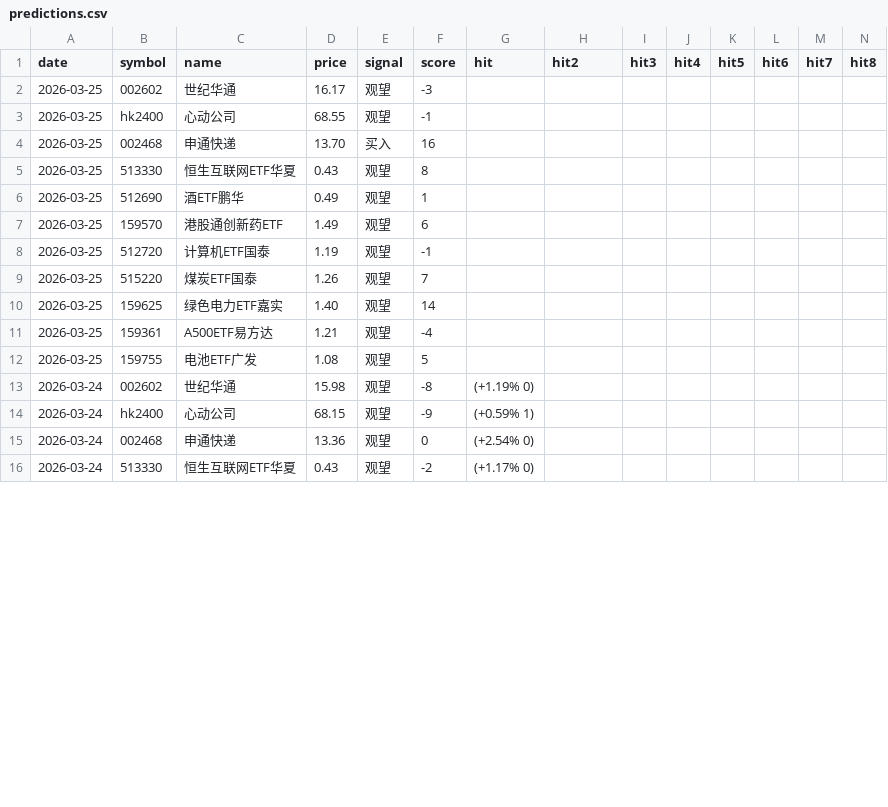
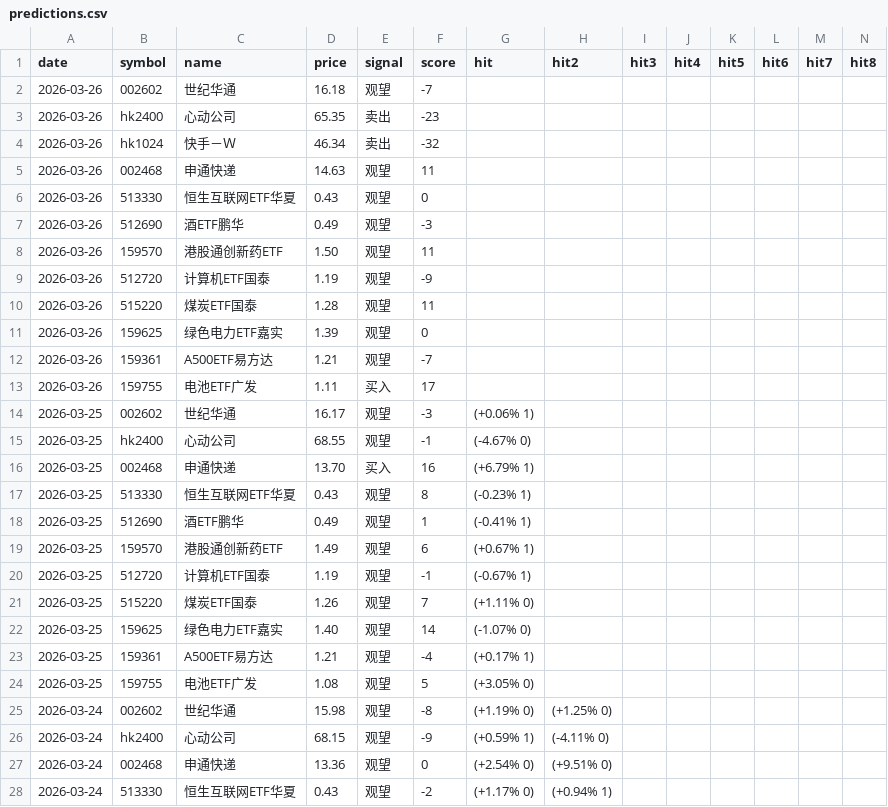
Before and after one commit to netnoah/stockForecast, a CSV file: data/predictions.csv, drawn as a sheet; only a part is shown; addresses are those after the commit; rows hold the shown columns only; the diff covers the shown part only; the diff names each change by its address in the sheet, - before the commit and + after, or states it on an @@ line.

```diff
--- a/data/predictions.csv
+++ b/data/predictions.csv
+row 2: 2026-03-26 | 002602 | 世纪华通 | 16.18 | 观望 | -7
+row 3: 2026-03-26 | hk2400 | 心动公司 | 65.35 | 卖出 | -23
+row 4: 2026-03-26 | hk1024 | 快手－Ｗ | 46.34 | 卖出 | -32
+row 5: 2026-03-26 | 002468 | 申通快递 | 14.63 | 观望 | 11
+row 6: 2026-03-26 | 513330 | 恒生互联网ETF华夏 | 0.43 | 观望 | 0
+row 7: 2026-03-26 | 512690 | 酒ETF鹏华 | 0.49 | 观望 | -3
+row 8: 2026-03-26 | 159570 | 港股通创新药ETF | 1.50 | 观望 | 11
+row 9: 2026-03-26 | 512720 | 计算机ETF国泰 | 1.19 | 观望 | -9
+row 10: 2026-03-26 | 515220 | 煤炭ETF国泰 | 1.28 | 观望 | 11
+row 11: 2026-03-26 | 159625 | 绿色电力ETF嘉实 | 1.39 | 观望 | 0
+row 12: 2026-03-26 | 159361 | A500ETF易方达 | 1.21 | 观望 | -7
+row 13: 2026-03-26 | 159755 | 电池ETF广发 | 1.11 | 买入 | 17
-G14 (hit): (empty)
+G14 (hit): (+0.06% 1)
-G15 (hit): (empty)
+G15 (hit): (-4.67% 0)
-G16 (hit): (empty)
+G16 (hit): (+6.79% 1)
-G17 (hit): (empty)
+G17 (hit): (-0.23% 1)
-G18 (hit): (empty)
+G18 (hit): (-0.41% 1)
-G19 (hit): (empty)
+G19 (hit): (+0.67% 1)
-G20 (hit): (empty)
+G20 (hit): (-0.67% 1)
-G21 (hit): (empty)
+G21 (hit): (+1.11% 0)
-G22 (hit): (empty)
+G22 (hit): (-1.07% 0)
-G23 (hit): (empty)
+G23 (hit): (+0.17% 1)
-G24 (hit): (empty)
+G24 (hit): (+3.05% 0)
-H25 (hit2): (empty)
+H25 (hit2): (+1.25% 0)
-H26 (hit2): (empty)
+H26 (hit2): (-4.11% 0)
-H27 (hit2): (empty)
+H27 (hit2): (+9.51% 0)
-H28 (hit2): (empty)
+H28 (hit2): (+0.94% 1)
```
Also changed, not shown: 37 edited cells elsewhere in this file, data/history/sh000001.csv, data/history/sh000905.csv, 17 other files.
